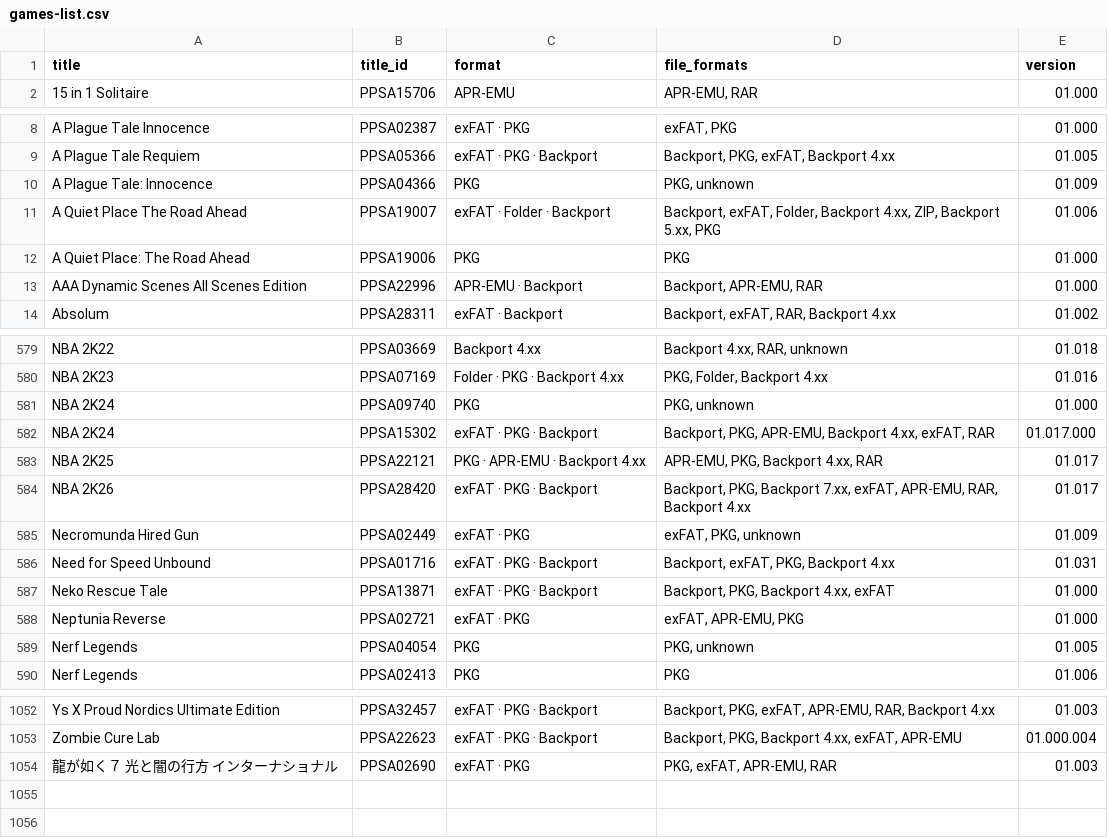
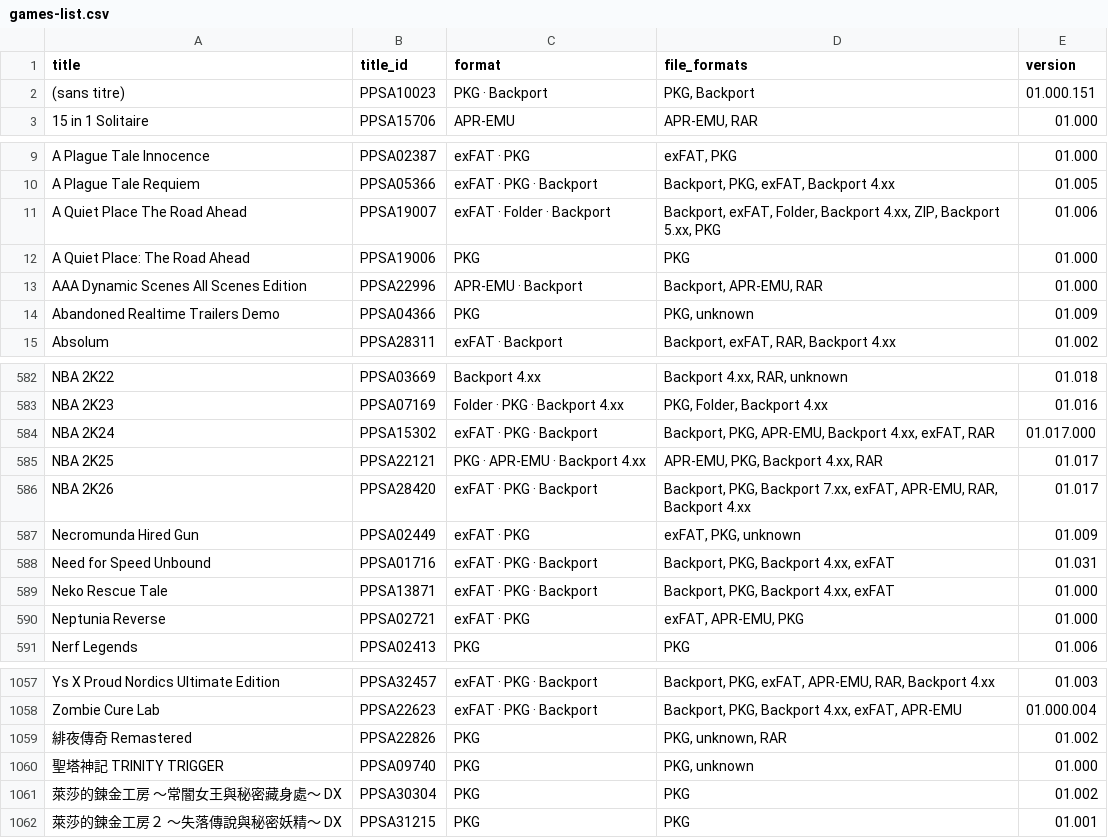
Before and after one commit to Jamzi94/catalog-V2, a CSV file: games-list.csv, drawn as a sheet; only a part is shown, gaps mark what is left out; the diff covers the shown part only.

```diff
--- a/games-list.csv
+++ b/games-list.csv
@@ -1,2 +1,3 @@
 title,title_id,format,file_formats,version
+(sans titre),PPSA10023,PKG · Backport,"PKG, Backport",01.000.151
 15 in 1 Solitaire,PPSA15706,APR-EMU,"APR-EMU, RAR",01.000
@@ -9,3 +10,2 @@ A Plague Tale Innocence,PPSA02387,exFAT · PKG,"exFAT, PKG",01.000
 A Plague Tale Requiem,PPSA05366,exFAT · PKG · Backport,"Backport, PKG, exFAT, Backport 4.xx",01.005
-A Plague Tale: Innocence,PPSA04366,PKG,"PKG, unknown",01.009
 A Quiet Place The Road Ahead,PPSA19007,exFAT · Folder · Backport,"Backport, exFAT, Folder, Backport 4.xx, ZIP, Backport 5.xx, PKG",01.006
@@ -13,2 +13,3 @@ A Quiet Place: The Road Ahead,PPSA19006,PKG,PKG,01.000
 AAA Dynamic Scenes All Scenes Edition,PPSA22996,APR-EMU · Backport,"Backport, APR-EMU, RAR",01.000
+Abandoned Realtime Trailers Demo,PPSA04366,PKG,"PKG, unknown",01.009
 Absolum,PPSA28311,exFAT · Backport,"Backport, exFAT, RAR, Backport 4.xx",01.002
@@ -580,3 +583,2 @@ NBA 2K22,PPSA03669,Backport 4.xx,"Backport 4.xx, RAR, unknown",01.018
 NBA 2K23,PPSA07169,Folder · PKG · Backport 4.xx,"PKG, Folder, Backport 4.xx",01.016
-NBA 2K24,PPSA09740,PKG,"PKG, unknown",01.000
 NBA 2K24,PPSA15302,exFAT · PKG · Backport,"Backport, PKG, APR-EMU, Backport 4.xx, exFAT, RAR",01.017.000
@@ -585,6 +587,5 @@ NBA 2K26,PPSA28420,exFAT · PKG · Backport,"Backport, PKG, Backport 7.xx, exFAT
 Necromunda Hired Gun,PPSA02449,exFAT · PKG,"exFAT, PKG, unknown",01.009
-Need for Speed Unbound,PPSA01716,exFAT · PKG · Backport,"Backport, exFAT, PKG, Backport 4.xx",01.031
+Need for Speed Unbound,PPSA01716,exFAT · PKG · Backport,"Backport, PKG, Backport 4.xx, exFAT",01.031
 Neko Rescue Tale,PPSA13871,exFAT · PKG · Backport,"Backport, PKG, Backport 4.xx, exFAT",01.000
 Neptunia Reverse,PPSA02721,exFAT · PKG,"exFAT, APR-EMU, PKG",01.000
-Nerf Legends,PPSA04054,PKG,"PKG, unknown",01.005
 Nerf Legends,PPSA02413,PKG,PKG,01.006
@@ -1053,2 +1058,5 @@ Ys X Proud Nordics Ultimate Edition,PPSA32457,exFAT · PKG · Backport,"Backport
 Zombie Cure Lab,PPSA22623,exFAT · PKG · Backport,"Backport, PKG, Backport 4.xx, exFAT, APR-EMU",01.000.004
-龍が如く７ 光と闇の行方 インターナショナル,PPSA02690,exFAT · PKG,"PKG, exFAT, APR-EMU, RAR",01.003
+緋夜傳奇 Remastered,PPSA22826,PKG,"PKG, unknown, RAR",01.002
+聖塔神記 TRINITY TRIGGER,PPSA09740,PKG,"PKG, unknown",01.000
+萊莎的鍊金工房 ～常闇女王與秘密藏身處～ DX,PPSA30304,PKG,PKG,01.002
+萊莎的鍊金工房２ ～失落傳說與秘密妖精～ DX,PPSA31215,PKG,PKG,01.001
```
Also changed, not shown: 14 added rows, 8 removed rows, 1 moved row and 24 edited cells elsewhere in this file, 7 other files.
